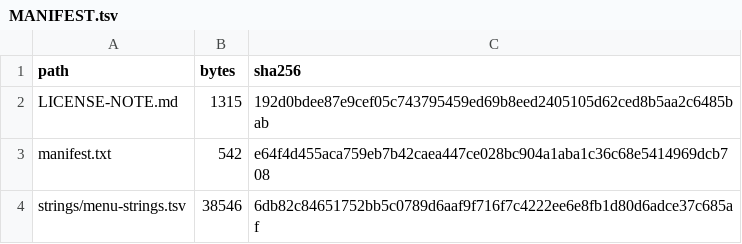
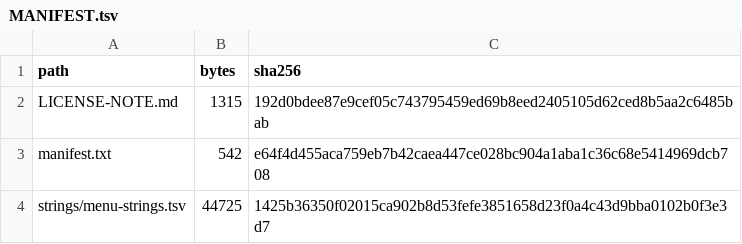
Before and after one commit to hajdawery/cof-enhanced, a TSV file: languages/norwegian/MANIFEST.tsv, drawn as a sheet.

```diff
--- a/languages/norwegian/MANIFEST.tsv
+++ b/languages/norwegian/MANIFEST.tsv
@@ -3,2 +3,2 @@ LICENSE-NOTE.md	1315	192d0bdee87e9cef05c743795459ed69b8eed2405105d62ced8b5aa2c64
 manifest.txt	542	e64f4d455aca759eb7b42caea447ce028bc904a1aba1c36c68e5414969dcb708
-strings/menu-strings.tsv	38546	6db82c84651752bb5c0789d6aaf9f716f7c4222ee6e8fb1d80d6adce37c685af
+strings/menu-strings.tsv	44725	1425b36350f02015ca902b8d53fefe3851658d23f0a4c43d9bba0102b0f3e3d7
```
Also changed, not shown: languages/dutch/MANIFEST.tsv, languages/french/MANIFEST.tsv, 14 other files.
